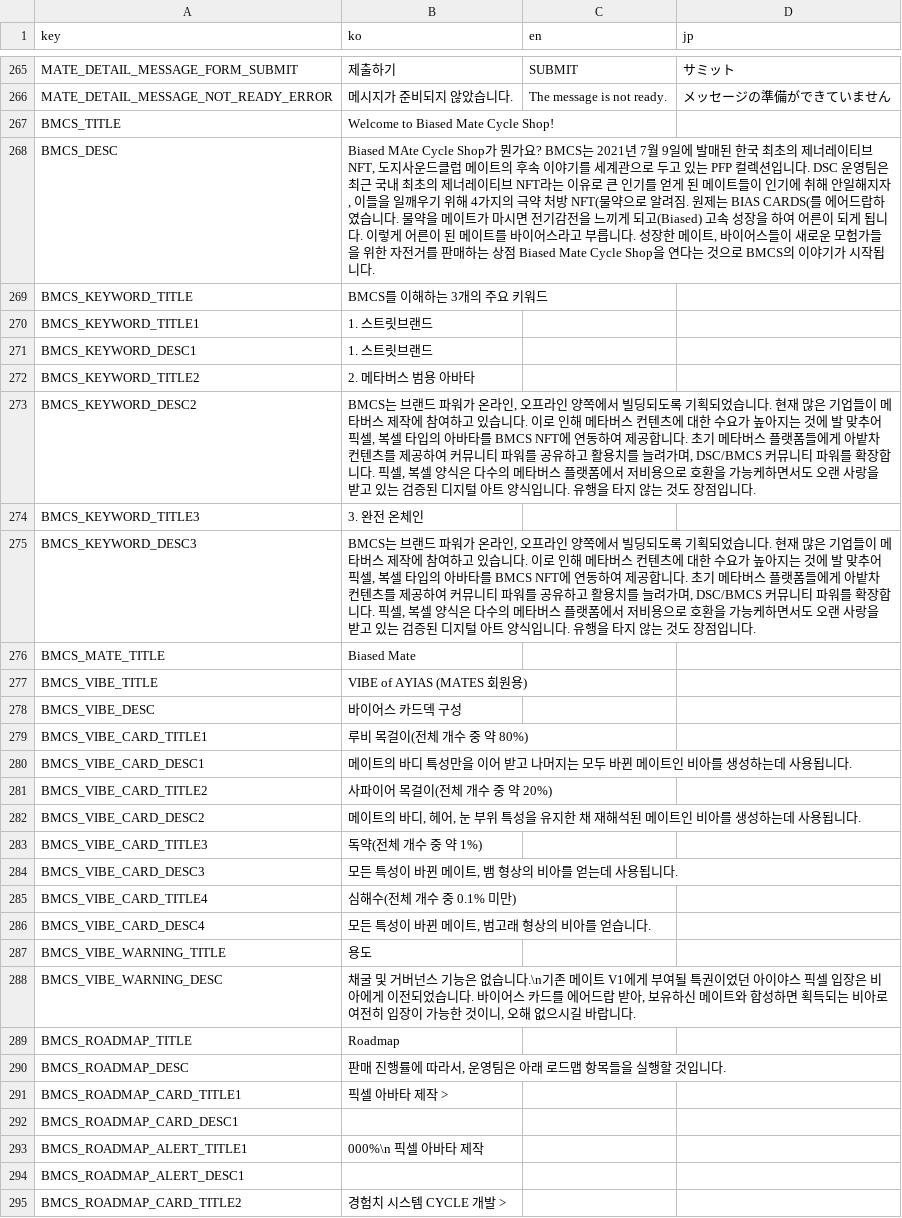
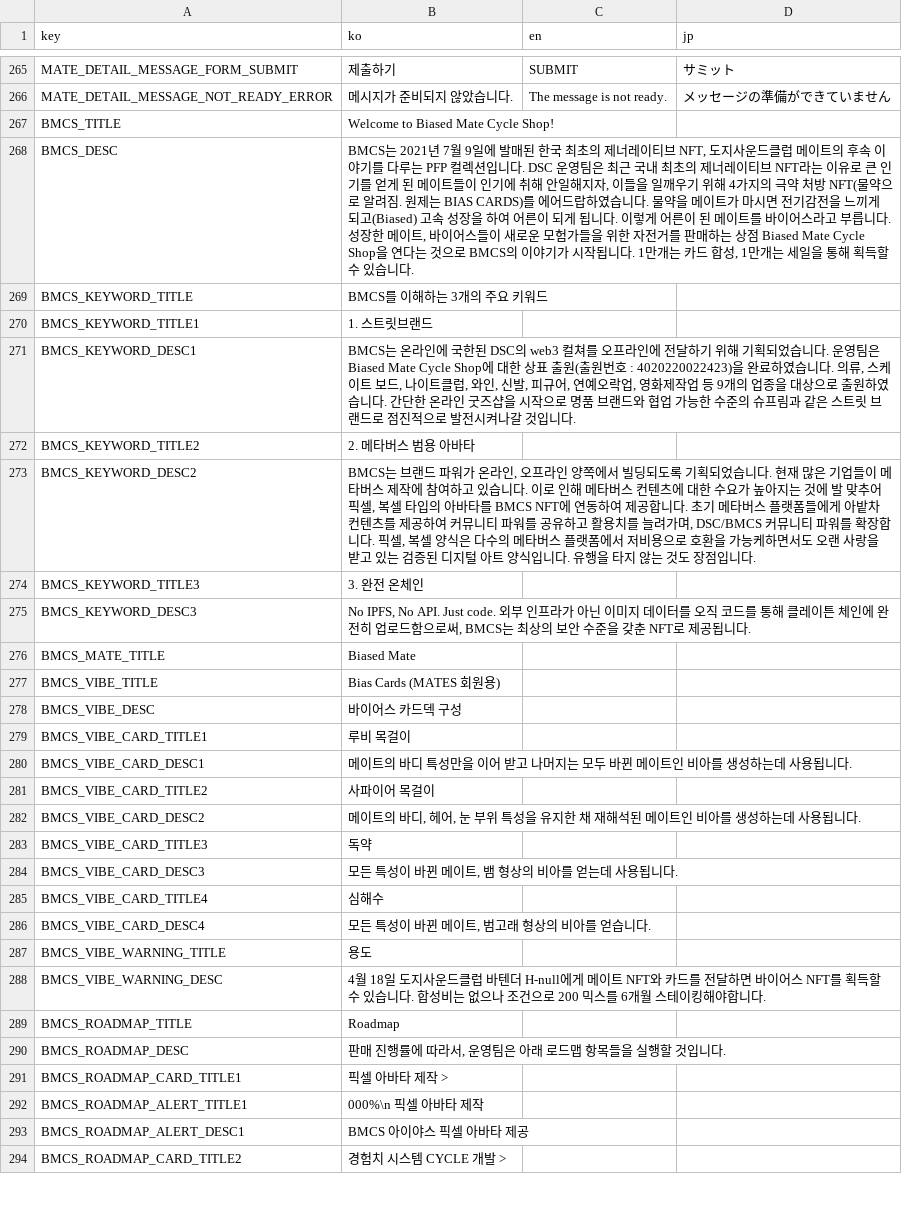
Before and after one commit to dogesoundclub/dsc-app-v3, a CSV file: docs/msg.csv, drawn as a sheet; only a part is shown, gaps mark what is left out; the diff covers the shown part only.

```diff
--- a/docs/msg.csv
+++ b/docs/msg.csv
@@ -427,6 +427,6 @@ MATE_DETAIL_MESSAGE_NOT_READY_ERROR,메시지가 준비되지 않았습니다.,T
 BMCS_TITLE,Welcome to Biased Mate Cycle Shop!,,
-BMCS_DESC,"Biased MAte Cycle Shop가 뭔가요? BMCS는 2021년 7월 9일에 발매된 한국 최초의 제너레이티브 NFT, 도지사운드클럽 메이트의 후속 이야기를 세계관으로 두고 있는 PFP 컬렉션입니다. DSC 운영팀은 최근 국내 최초의 제너레이티브 NFT라는 이유로 큰 인기를 얻게 된 메이트들이 인기에 취해 안일해지자, 이들을 일깨우기 위해 4가지의 극약 처방 NFT(물약으로 알려짐. 원제는 BIAS CARDS(를 에어드랍하였습니다. 물약을 메이트가 마시면 전기감전을 느끼게 되고(Biased) 고속 성장을 하여 어른이 되게 됩니다. 이렇게 어른이 된 메이트를 바이어스라고 부릅니다. 성장한 메이트, 바이어스들이 새로운 모험가들을 위한 자전거를 판매하는 상점 Biased Mate Cycle Shop을 연다는 것으로 BMCS의 이야기가 시작됩니다.",,
+BMCS_DESC,"BMCS는 2021년 7월 9일에 발매된 한국 최초의 제너레이티브 NFT, 도지사운드클럽 메이트의 후속 이야기를 다루는 PFP 컬렉션입니다. DSC 운영팀은 최근 국내 최초의 제너레이티브 NFT라는 이유로 큰 인기를 얻게 된 메이트들이 인기에 취해 안일해지자, 이들을 일깨우기 위해 4가지의 극약 처방 NFT(물약으로 알려짐. 원제는 BIAS CARDS)를 에어드랍하였습니다. 물약을 메이트가 마시면 전기감전을 느끼게 되고(Biased) 고속 성장을 하여 어른이 되게 됩니다. 이렇게 어른이 된 메이트를 바이어스라고 부릅니다. 성장한 메이트, 바이어스들이 새로운 모험가들을 위한 자전거를 판매하는 상점 Biased Mate Cycle Shop을 연다는 것으로 BMCS의 이야기가 시작됩니다. 1만개는 카드 합성, 1만개는 세일을 통해 획득할 수 있습니다.",,
 BMCS_KEYWORD_TITLE,BMCS를 이해하는 3개의 주요 키워드,,
 BMCS_KEYWORD_TITLE1,1. 스트릿브랜드,,
-BMCS_KEYWORD_DESC1,1. 스트릿브랜드,,
+BMCS_KEYWORD_DESC1,"BMCS는 온라인에 국한된 DSC의 web3 컬쳐를 오프라인에 전달하기 위해 기획되었습니다. 운영팀은 Biased Mate Cycle Shop에 대한 상표 출원(출원번호 : 4020220022423)을 완료하였습니다. 의류, 스케이트 보드, 나이트클럽, 와인, 신발, 피규어, 연예오락업, 영화제작업 등 9개의 업종을 대상으로 출원하였습니다. 간단한 온라인 굿즈샵을 시작으로 명품 브랜드와 협업 가능한 수준의 슈프림과 같은 스트릿 브랜드로 점진적으로 발전시켜나갈 것입니다.",,
 BMCS_KEYWORD_TITLE2,2. 메타버스 범용 아바타,,
@@ -434,16 +434,16 @@ BMCS_KEYWORD_DESC2,"BMCS는 브랜드 파워가 온라인, 오프라인 양쪽
 BMCS_KEYWORD_TITLE3,3. 완전 온체인,,
-BMCS_KEYWORD_DESC3,"BMCS는 브랜드 파워가 온라인, 오프라인 양쪽에서 빌딩되도록 기획되었습니다. 현재 많은 기업들이 메타버스 제작에 참여하고 있습니다. 이로 인해 메타버스 컨텐츠에 대한 수요가 높아지는 것에 발 맞추어 픽셀, 복셀 타입의 아바타를 BMCS NFT에 연동하여 제공합니다. 초기 메타버스 플랫폼들에게 아밭차 컨텐츠를 제공하여 커뮤니티 파워를 공유하고 활용치를 늘려가며, DSC/BMCS 커뮤니티 파워를 확장합니다. 픽셀, 복셀 양식은 다수의 메타버스 플랫폼에서 저비용으로 호환을 가능케하면서도 오랜 사랑을 받고 있는 검증된 디지털 아트 양식입니다. 유행을 타지 않는 것도 장점입니다.",,
+BMCS_KEYWORD_DESC3,"No IPFS, No API. Just code. 외부 인프라가 아닌 이미지 데이터를 오직 코드를 통해 클레이튼 체인에 완전히 업로드함으로써, BMCS는 최상의 보안 수준을 갖춘 NFT로 제공됩니다.",,
 BMCS_MATE_TITLE,Biased Mate,,
-BMCS_VIBE_TITLE,VIBE of AYIAS (MATES 회원용),,
+BMCS_VIBE_TITLE,Bias Cards (MATES 회원용),,
 BMCS_VIBE_DESC,바이어스 카드덱 구성,,
-BMCS_VIBE_CARD_TITLE1,루비 목걸이(전체 개수 중 약 80%) ,,
+BMCS_VIBE_CARD_TITLE1,루비 목걸이,,
 BMCS_VIBE_CARD_DESC1,메이트의 바디 특성만을 이어 받고 나머지는 모두 바뀐 메이트인 비아를 생성하는데 사용됩니다.,,
-BMCS_VIBE_CARD_TITLE2,사파이어 목걸이(전체 개수 중 약 20%),,
+BMCS_VIBE_CARD_TITLE2,사파이어 목걸이,,
 BMCS_VIBE_CARD_DESC2,"메이트의 바디, 헤어, 눈 부위 특성을 유지한 채 재해석된 메이트인 비아를 생성하는데 사용됩니다.",,
-BMCS_VIBE_CARD_TITLE3,독약(전체 개수 중 약 1%),,
+BMCS_VIBE_CARD_TITLE3,독약,,
 BMCS_VIBE_CARD_DESC3,"모든 특성이 바뀐 메이트, 뱀 형상의 비아를 얻는데 사용됩니다.",,
-BMCS_VIBE_CARD_TITLE4,심해수(전체 개수 중 0.1% 미만),,
+BMCS_VIBE_CARD_TITLE4,심해수,,
 BMCS_VIBE_CARD_DESC4,"모든 특성이 바뀐 메이트, 범고래 형상의 비아를 얻습니다.",,
 BMCS_VIBE_WARNING_TITLE,용도,,
-BMCS_VIBE_WARNING_DESC,"채굴 및 거버넌스 기능은 없습니다.\n기존 메이트 V1에게 부여될 특권이었던 아이야스 픽셀 입장은 비아에게 이전되었습니다. 바이어스 카드를 에어드랍 받아, 보유하신 메이트와 합성하면 획득되는 비아로 여전히 입장이 가능한 것이니, 오해 없으시길 바랍니다.",,
+BMCS_VIBE_WARNING_DESC,4월 18일 도지사운드클럽 바텐더 H-null에게 메이트 NFT와 카드를 전달하면 바이어스 NFT를 획득할 수 있습니다. 합성비는 없으나 조건으로 200 믹스를 6개월 스테이킹해야합니다.,,
 BMCS_ROADMAP_TITLE,Roadmap,,
@@ -451,5 +451,4 @@ BMCS_ROADMAP_DESC,"판매 진행률에 따라서, 운영팀은 아래 로드맵
 BMCS_ROADMAP_CARD_TITLE1,픽셀 아바타 제작 >,,
-BMCS_ROADMAP_CARD_DESC1,,,
 BMCS_ROADMAP_ALERT_TITLE1,000%\n 픽셀 아바타 제작,,
-BMCS_ROADMAP_ALERT_DESC1,,,
+BMCS_ROADMAP_ALERT_DESC1,BMCS 아이야스 픽셀 아바타 제공,,
 BMCS_ROADMAP_CARD_TITLE2,경험치 시스템 CYCLE 개발 >,,
```
Also changed, not shown: 12 removed rows and 28 edited cells elsewhere in this file, 19 other files.
